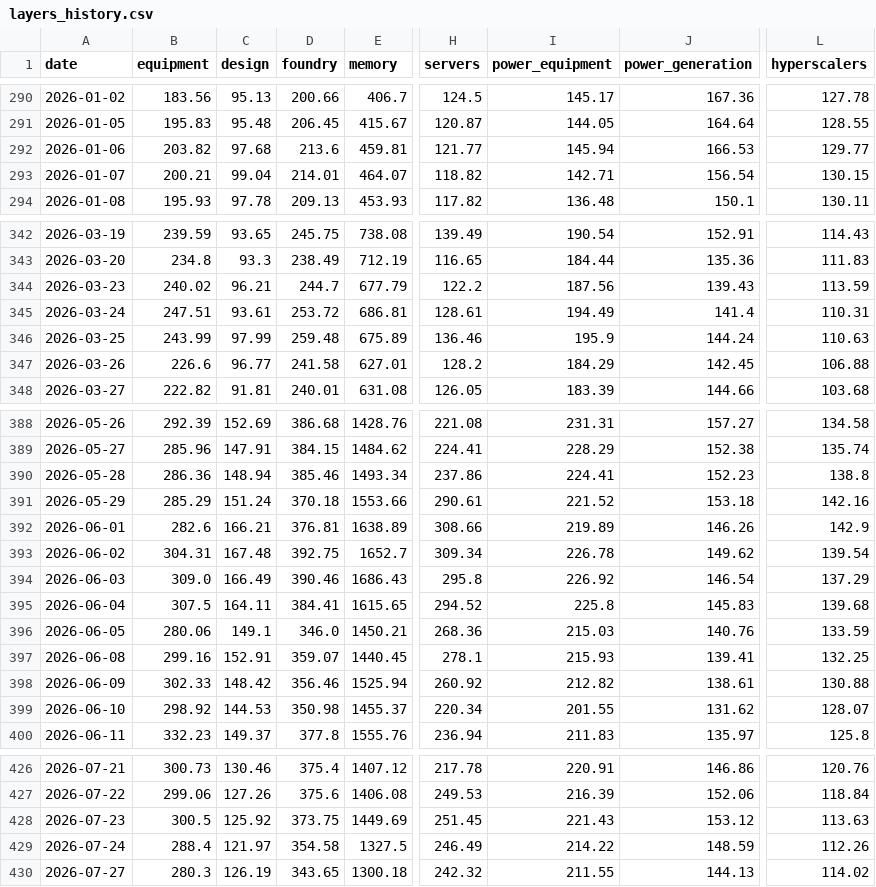
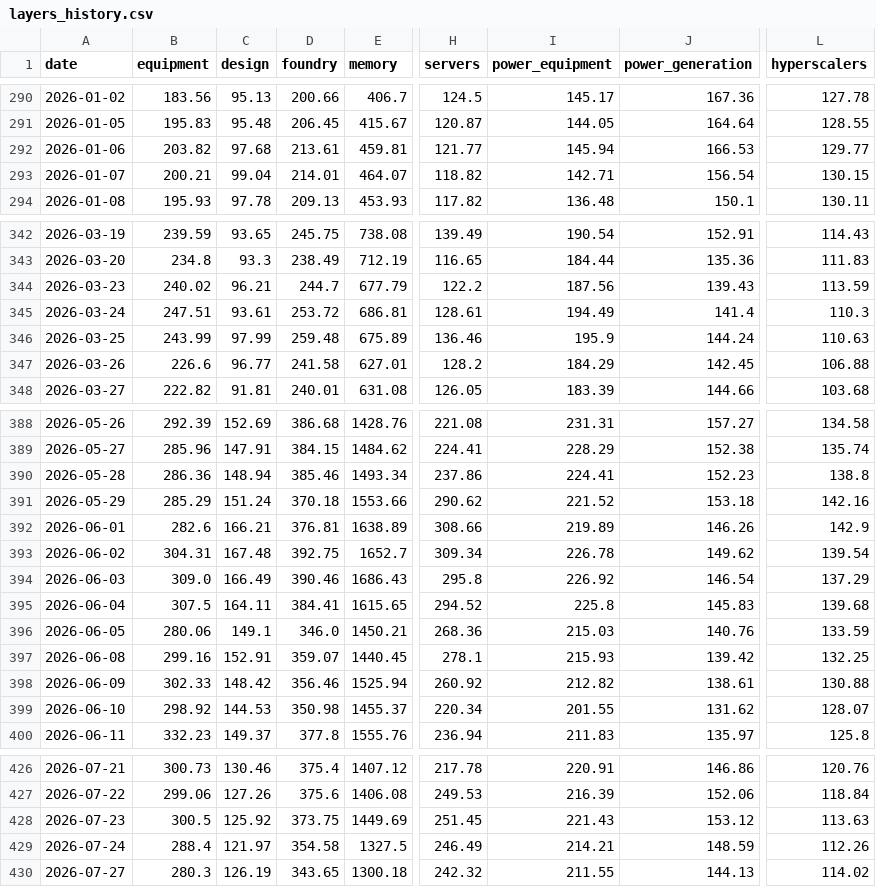
Before and after one commit to RoeyOkanin/ai-tracker, a CSV file: docs/data/layers_history.csv, drawn as a sheet; only a part is shown, gaps mark what is left out; the diff covers the shown part only; the diff names each change by its address in the sheet, - before the commit and + after, or states it on an @@ line.

```diff
--- a/docs/data/layers_history.csv
+++ b/docs/data/layers_history.csv
-D292 (foundry): 213.6
+D292 (foundry): 213.61
-L345 (hyperscalers): 110.31
+L345 (hyperscalers): 110.3
-H391 (servers): 290.61
+H391 (servers): 290.62
-J397 (power_generation): 139.41
+J397 (power_generation): 139.42
-I429 (power_equipment): 214.22
+I429 (power_equipment): 214.21
```
Also changed, not shown: 7 edited cells elsewhere in this file, data/prices.csv, 2 other files.
